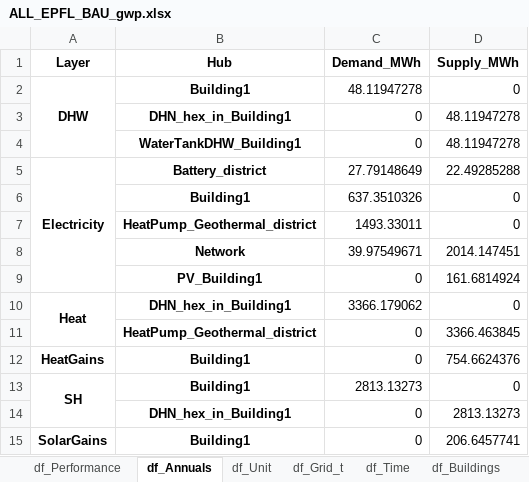
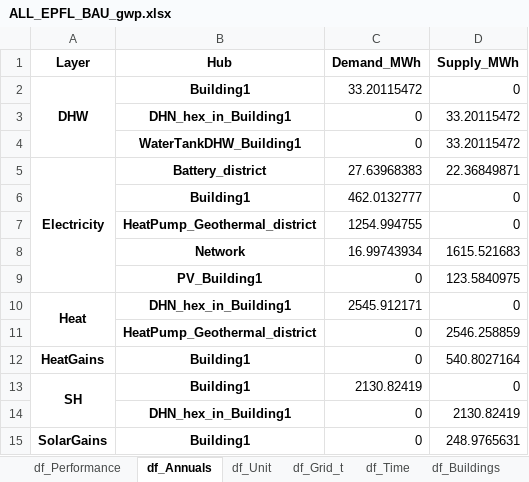
Before and after one commit to sai-ravi-epfl/REHO, an Excel workbook: scripts/template/results/ALL_EPFL_BAU_gwp.xlsx, sheet df_Annuals, drawn as a sheet; values as stored, in another font and other column widths than the file's, no borders; removed rows and columns are numbered as before the commit, all else as after; the diff names each change by its address in the sheet, - before the commit and + after, or states it on an @@ line.

```diff
--- a/scripts/template/results/ALL_EPFL_BAU_gwp.xlsx (sheet df_Annuals)
+++ b/scripts/template/results/ALL_EPFL_BAU_gwp.xlsx (sheet df_Annuals)
-C2 (Demand_MWh): 48.11947278
+C2 (Demand_MWh): 33.20115472
-D3:D4 (Supply_MWh): 48.11947278
+D3:D4 (Supply_MWh): 33.20115472
-C5 (Demand_MWh): 27.79148649
+C5 (Demand_MWh): 27.63968383
-D5 (Supply_MWh): 22.49285288
+D5 (Supply_MWh): 22.36849871
-C6 (Demand_MWh): 637.3510326
+C6 (Demand_MWh): 462.0132777
-C7 (Demand_MWh): 1493.33011
+C7 (Demand_MWh): 1254.994755
-row 8:  | Network | 39.97549671 | 2014.147451
+row 8:  | Network | 16.99743934 | 1615.521683
-D9 (Supply_MWh): 161.6814924
+D9 (Supply_MWh): 123.5840975
-C10 (Demand_MWh): 3366.179062
+C10 (Demand_MWh): 2545.912171
-D11 (Supply_MWh): 3366.463845
+D11 (Supply_MWh): 2546.258859
-D12 (Supply_MWh): 754.6624376
+D12 (Supply_MWh): 540.8027164
-C13 (Demand_MWh): 2813.13273
+C13 (Demand_MWh): 2130.82419
-D14 (Supply_MWh): 2813.13273
+D14 (Supply_MWh): 2130.82419
-D15 (Supply_MWh): 206.6457741
+D15 (Supply_MWh): 248.9765631
```
Also changed, not shown: sheet df_Unit_t, sheet df_Grid_t, sheet df_Streams_t, sheet df_Index, sheet df_Buildings_t, sheet df_Weather, 6 more sheets, 21 other files.
